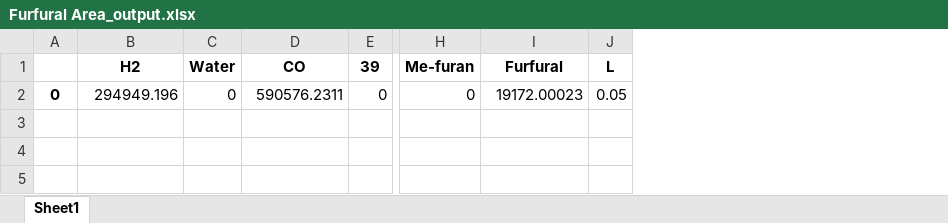
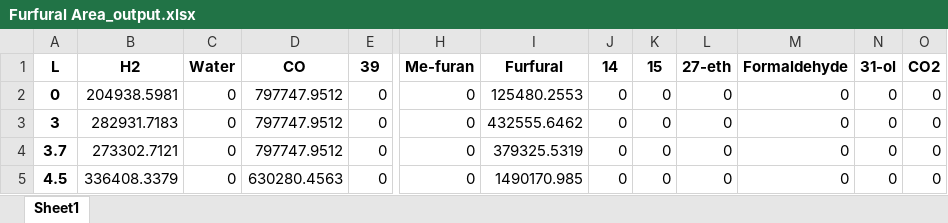
Before and after one commit to mannyfin/IRAS, an Excel workbook: plotTPD_data programs/Furfural Area_output.xlsx, sheet Sheet1, drawn as a sheet; only a part is shown, gaps mark what is left out; values as stored, in another font and other column widths than the file's, no borders; removed rows and columns are numbered as before the commit, all else as after; rows hold the shown columns only; the diff names each change by its address in the sheet, - before the commit and + after, or states it on an @@ line.

```diff
--- a/plotTPD_data programs/Furfural Area_output.xlsx (sheet Sheet1)
+++ b/plotTPD_data programs/Furfural Area_output.xlsx (sheet Sheet1)
-column J (L), row 2: 0.05
+column J (14), row 2: 0
+column K (15), row 2: 0
+column L (27-eth), row 2: 0
+column M (Formaldehyde), row 2: 0
+column N (31-ol), row 2: 0
+column O (CO2), row 2: 0
-A1: (empty)
+A1: L
-B2 (H2): 294949.196
+B2 (H2): 204938.5981
-D2 (CO): 590576.2311
+D2 (CO): 797747.9512
-I2 (Furfural): 19172.00023
+I2 (Furfural): 125480.2553
+row 3: 3 | 282931.7183 | 0 | 797747.9512 | 0 | 0 | 432555.6462 | 0 | 0 | 0 | 0 | 0 | 0
+row 4: 3.7 | 273302.7121 | 0 | 797747.9512 | 0 | 0 | 379325.5319 | 0 | 0 | 0 | 0 | 0 | 0
+row 5: 4.5 | 336408.3379 | 0 | 630280.4563 | 0 | 0 | 1490170.985 | 0 | 0 | 0 | 0 | 0 | 0
```
Also changed, not shown: 13 other files.
